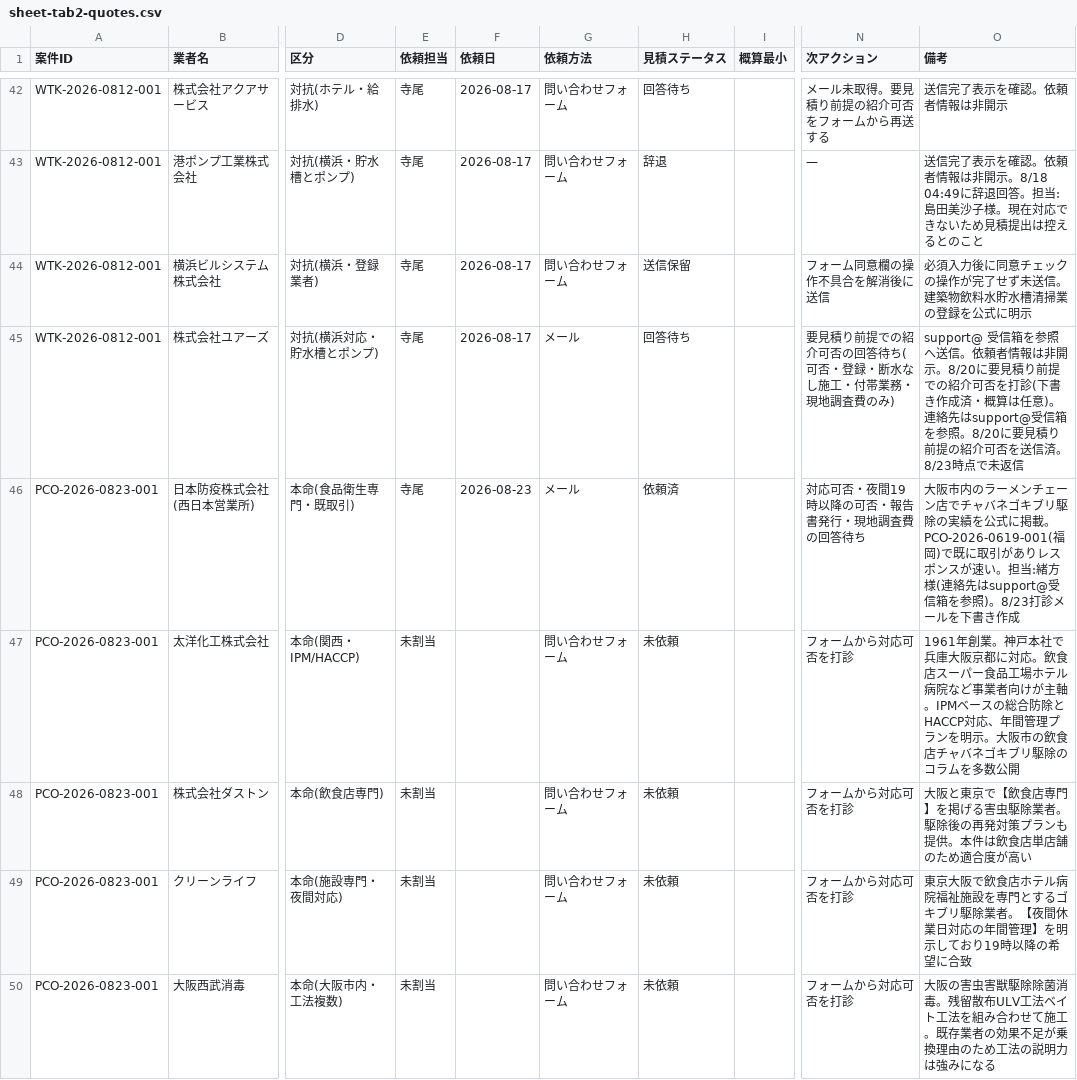
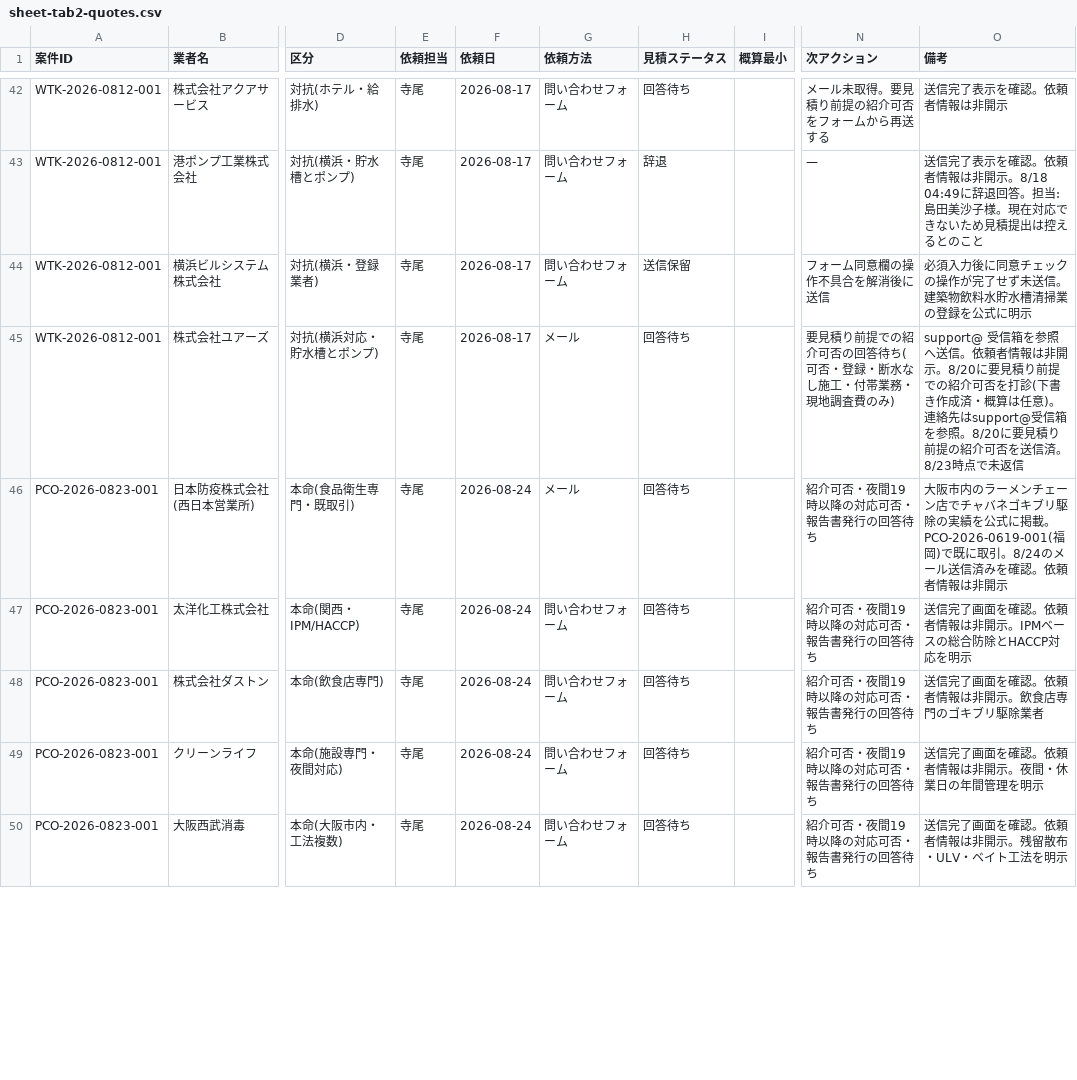
Before and after one commit to kkeisuke0407-crypto/local-support.jp, a CSV file: docs/sheet-tab2-quotes.csv, drawn as a sheet; only a part is shown, gaps mark what is left out; the diff covers the shown part only; the diff names each change by its address in the sheet, - before the commit and + after, or states it on an @@ line.

Commit message:
data(pco): record Osaka outreach

```diff
--- a/docs/sheet-tab2-quotes.csv
+++ b/docs/sheet-tab2-quotes.csv
-F46 (依頼日): 2026-08-23
+F46 (依頼日): 2026-08-24
-H46 (見積ステータス): 依頼済
+H46 (見積ステータス): 回答待ち
-N46 (次アクション): 対応可否・夜間19時以降の可否・報告書発行・現地調査費の回答待ち
+N46 (次アクション): 紹介可否・夜間19時以降の対応可否・報告書発行の回答待ち
-O46 (備考): …既に取引がありレスポンスが速い。担当:緒方様(連絡先はsupport@受信箱を参照)。8/23打診メールを下書き作成
+O46 (備考): …既に取引。8/24のメール送信済みを確認。依頼者情報は非開示
-E47:E50 (依頼担当): 未割当
+E47:E50 (依頼担当): 寺尾
-F47:F50 (依頼日): (empty)
+F47:F50 (依頼日): 2026-08-24
-H47:H50 (見積ステータス): 未依頼
+H47:H50 (見積ステータス): 回答待ち
-N47:N50 (次アクション): フォームから対応可否を打診
+N47:N50 (次アクション): 紹介可否・夜間19時以降の対応可否・報告書発行の回答待ち
-O47 (備考): 1961年創業。神戸本社で兵庫大阪京都に対応。飲食店スーパー食品工場ホテル病院など事業者向けが主軸。IPMベースの総合防除とHACCP対応、年間管理プランを明示。大阪市の飲食店チャバネゴキブリ駆除のコラムを多数公開
+O47 (備考): 送信完了画面を確認。依頼者情報は非開示。IPMベースの総合防除とHACCP対応を明示
-O48 (備考): 大阪と東京で【飲食店専門】を掲げる害虫駆除業者。駆除後の再発対策プランも提供。本件は飲食店単店舗のため適合度が高い
+O48 (備考): 送信完了画面を確認。依頼者情報は非開示。飲食店専門のゴキブリ駆除業者
-O49 (備考): 東京大阪で飲食店ホテル病院福祉施設を専門とするゴキブリ駆除業者。【夜間休業日対応の年間管理】を明示しており19時以降の希望に合致
+O49 (備考): 送信完了画面を確認。依頼者情報は非開示。夜間・休業日の年間管理を明示
-O50 (備考): 大阪の害虫害獣駆除除菌消毒。残留散布ULV工法ベイト工法を組み合わせて施工。既存業者の効果不足が乗換理由のため工法の説明力は強みになる
+O50 (備考): 送信完了画面を確認。依頼者情報は非開示。残留散布・ULV・ベイト工法を明示
```
Also changed, not shown: 19 edited cells elsewhere in this file, docs/sheet-tab1-cases.csv.
